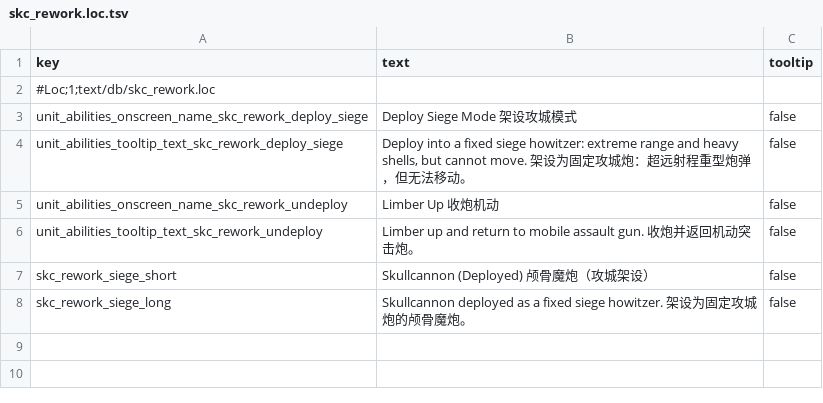
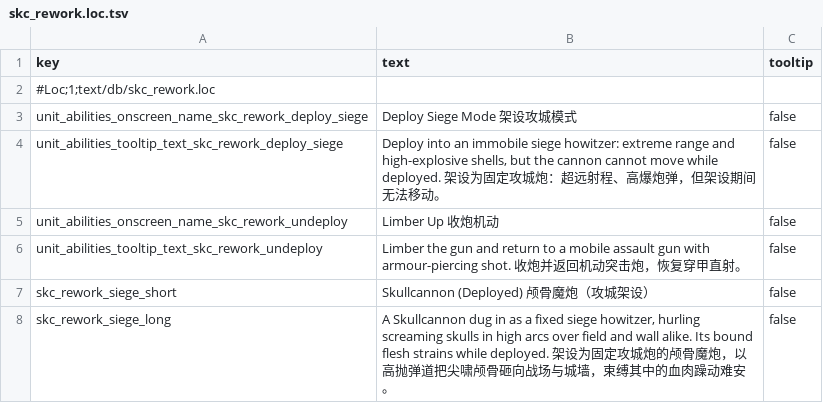
Before and after one commit to Scartiris/Skullcannon-Rework-SYMoon, a TSV file: source/db/skc_rework.loc.tsv, drawn as a sheet.

```diff
--- a/source/db/skc_rework.loc.tsv
+++ b/source/db/skc_rework.loc.tsv
@@ -3,6 +3,6 @@ key	text	tooltip
 unit_abilities_onscreen_name_skc_rework_deploy_siege	Deploy Siege Mode 架设攻城模式	false
-unit_abilities_tooltip_text_skc_rework_deploy_siege	Deploy into a fixed siege howitzer: extreme range and heavy shells, but cannot move. 架设为固定攻城炮：超远射程重型炮弹，但无法移动。	false
+unit_abilities_tooltip_text_skc_rework_deploy_siege	Deploy into an immobile siege howitzer: extreme range and high-explosive shells, but the cannon cannot move while deployed. 架设为固定攻城炮：超远射程、高爆炮弹，但架设期间无法移动。	false
 unit_abilities_onscreen_name_skc_rework_undeploy	Limber Up 收炮机动	false
-unit_abilities_tooltip_text_skc_rework_undeploy	Limber up and return to mobile assault gun. 收炮并返回机动突击炮。	false
+unit_abilities_tooltip_text_skc_rework_undeploy	Limber the gun and return to a mobile assault gun with armour-piercing shot. 收炮并返回机动突击炮，恢复穿甲直射。	false
 skc_rework_siege_short	Skullcannon (Deployed) 颅骨魔炮（攻城架设）	false
-skc_rework_siege_long	Skullcannon deployed as a fixed siege howitzer. 架设为固定攻城炮的颅骨魔炮。	false
+skc_rework_siege_long	A Skullcannon dug in as a fixed siege howitzer, hurling screaming skulls in high arcs over field and wall alike. Its bound flesh strains while deployed. 架设为固定攻城炮的颅骨魔炮，以高抛弹道把尖啸颅骨砸向战场与城墙，束缚其中的血肉躁动难安。	false
```
Also changed, not shown: loc/skc_rework_text.csv, source/db/effect_bundles_tables.tsv, 2 other files.
